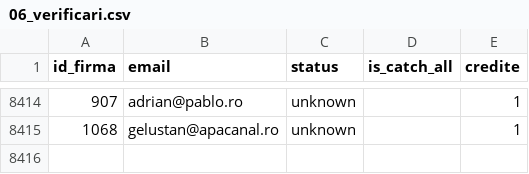
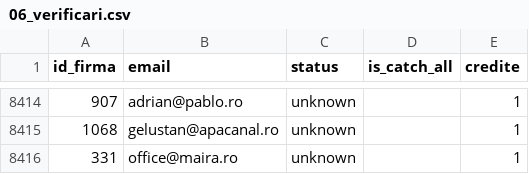
Before and after one commit to Robert-Deaconescu/data-enrichment-, a CSV file: work/06_verificari.csv, drawn as a sheet; only a part is shown, gaps mark what is left out; the diff names each change by its address in the sheet, - before the commit and + after, or states it on an @@ line.

```diff
--- a/work/06_verificari.csv
+++ b/work/06_verificari.csv
+row 8416: 331 | office@maira.ro | unknown |  | 1
```
